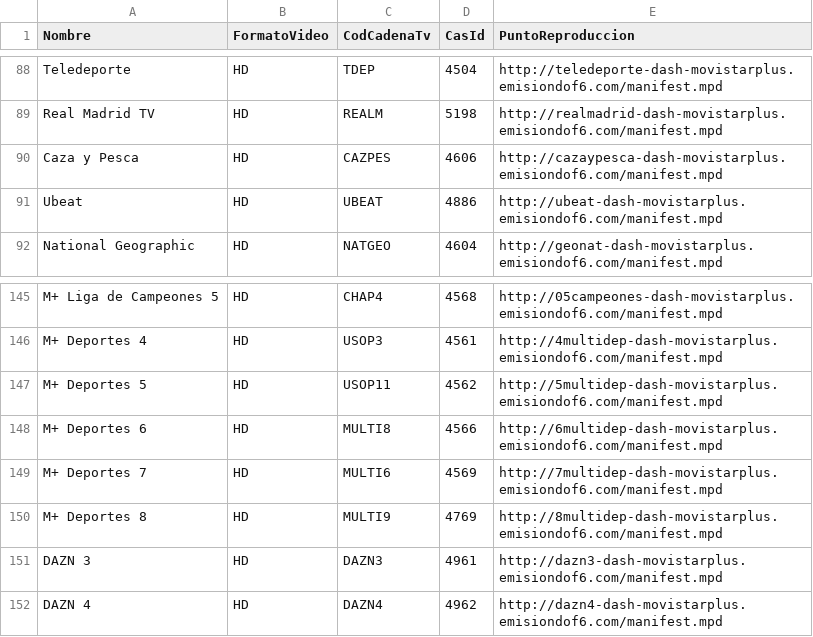
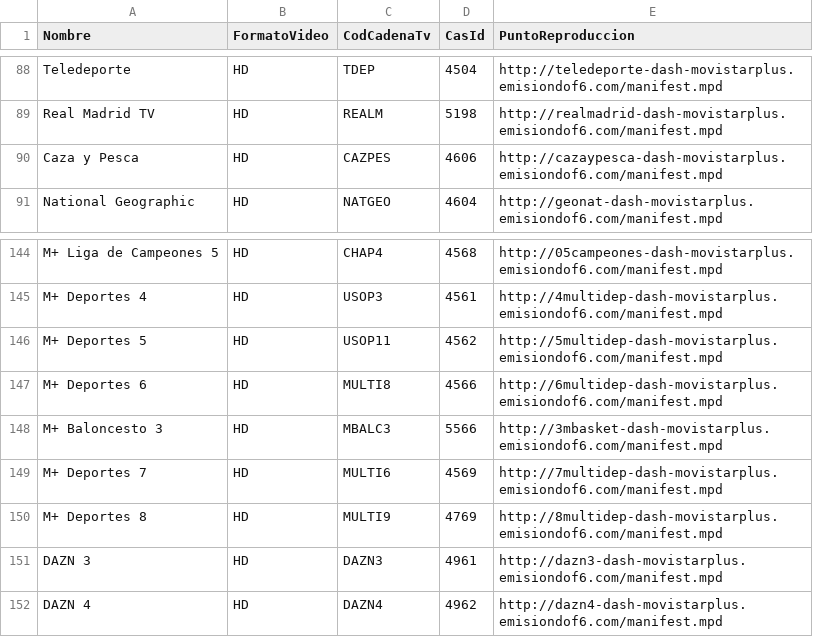
Before and after one commit to 1YZTOOAr/Mfeed, a CSV file: ott.csv, drawn as a sheet; only a part is shown, gaps mark what is left out; removed rows and columns are numbered as before the commit, all else as after; the diff names each change by its address in the sheet, - before the commit and + after, or states it on an @@ line.

```diff
--- a/ott.csv
+++ b/ott.csv
-row 91: Ubeat | HD | UBEAT | 4886 | http://ubeat-dash-movistarplus.emisiondof6.com/manifest.mpd
+row 148: M+ Baloncesto 3 | HD | MBALC3 | 5566 | http://3mbasket-dash-movistarplus.emisiondof6.com/manifest.mpd
```
Also changed, not shown: difusion.csv.
